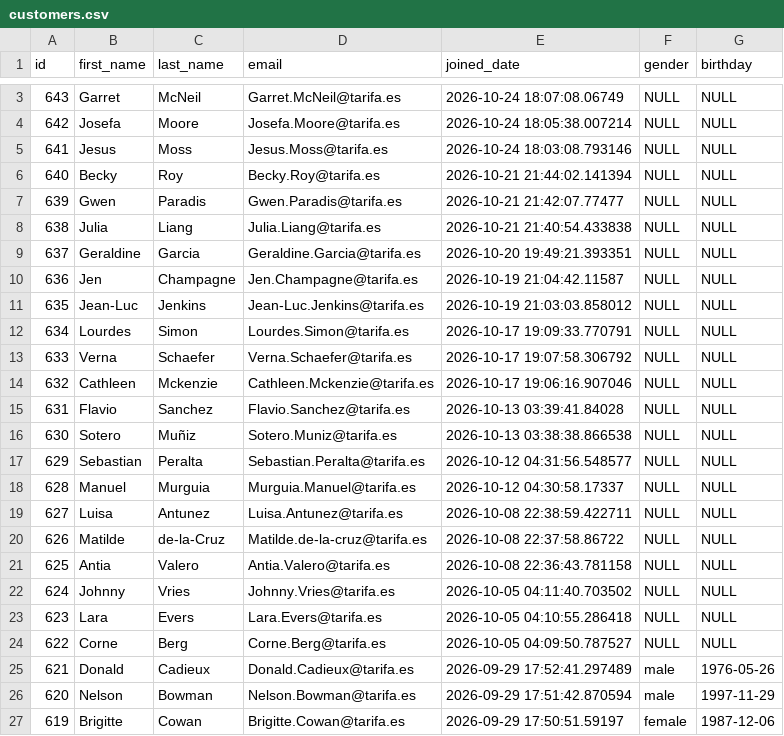
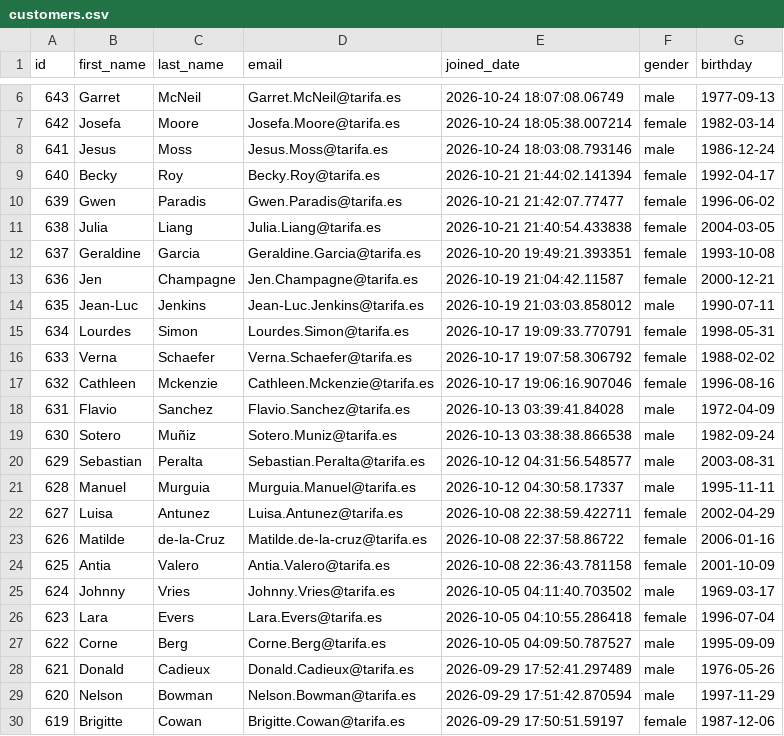
Before and after one commit to UlrikeDetective/SQL_code, a CSV file: SQL/PostGre/book_data/data/customers.csv, drawn as a sheet; only a part is shown, gaps mark what is left out; the diff covers the shown part only.

```diff
--- a/SQL/PostGre/book_data/data/customers.csv
+++ b/SQL/PostGre/book_data/data/customers.csv
@@ -3,23 +6,23 @@
-643,"Garret","McNeil","Garret.McNeil@tarifa.es","2026-10-24 18:07:08.06749",NULL,NULL
-642,"Josefa","Moore","Josefa.Moore@tarifa.es","2026-10-24 18:05:38.007214",NULL,NULL
-641,"Jesus","Moss","Jesus.Moss@tarifa.es","2026-10-24 18:03:08.793146",NULL,NULL
-640,"Becky","Roy","Becky.Roy@tarifa.es","2026-10-21 21:44:02.141394",NULL,NULL
-639,"Gwen","Paradis","Gwen.Paradis@tarifa.es","2026-10-21 21:42:07.77477",NULL,NULL
-638,"Julia","Liang","Julia.Liang@tarifa.es","2026-10-21 21:40:54.433838",NULL,NULL
-637,"Geraldine","Garcia","Geraldine.Garcia@tarifa.es","2026-10-20 19:49:21.393351",NULL,NULL
-636,"Jen","Champagne","Jen.Champagne@tarifa.es","2026-10-19 21:04:42.11587",NULL,NULL
-635,"Jean-Luc","Jenkins","Jean-Luc.Jenkins@tarifa.es","2026-10-19 21:03:03.858012",NULL,NULL
-634,"Lourdes","Simon","Lourdes.Simon@tarifa.es","2026-10-17 19:09:33.770791",NULL,NULL
-633,"Verna","Schaefer","Verna.Schaefer@tarifa.es","2026-10-17 19:07:58.306792",NULL,NULL
-632,"Cathleen","Mckenzie","Cathleen.Mckenzie@tarifa.es","2026-10-17 19:06:16.907046",NULL,NULL
-631,"Flavio","Sanchez","Flavio.Sanchez@tarifa.es","2026-10-13 03:39:41.84028",NULL,NULL
-630,"Sotero","Muñiz","Sotero.Muniz@tarifa.es","2026-10-13 03:38:38.866538",NULL,NULL
-629,"Sebastian","Peralta","Sebastian.Peralta@tarifa.es","2026-10-12 04:31:56.548577",NULL,NULL
-628,"Manuel","Murguia","Murguia.Manuel@tarifa.es","2026-10-12 04:30:58.17337",NULL,NULL
-627,"Luisa","Antunez","Luisa.Antunez@tarifa.es","2026-10-08 22:38:59.422711",NULL,NULL
-626,"Matilde","de-la-Cruz","Matilde.de-la-cruz@tarifa.es","2026-10-08 22:37:58.86722",NULL,NULL
-625,"Antia","Valero","Antia.Valero@tarifa.es","2026-10-08 22:36:43.781158",NULL,NULL
-624,"Johnny","Vries","Johnny.Vries@tarifa.es","2026-10-05 04:11:40.703502",NULL,NULL
-623,"Lara","Evers","Lara.Evers@tarifa.es","2026-10-05 04:10:55.286418",NULL,NULL
-622,"Corne","Berg","Corne.Berg@tarifa.es","2026-10-05 04:09:50.787527",NULL,NULL
+643,"Garret","McNeil","Garret.McNeil@tarifa.es","2026-10-24 18:07:08.06749","male","1977-09-13"
+642,"Josefa","Moore","Josefa.Moore@tarifa.es","2026-10-24 18:05:38.007214","female","1982-03-14"
+641,"Jesus","Moss","Jesus.Moss@tarifa.es","2026-10-24 18:03:08.793146","male","1986-12-24"
+640,"Becky","Roy","Becky.Roy@tarifa.es","2026-10-21 21:44:02.141394","female","1992-04-17"
+639,"Gwen","Paradis","Gwen.Paradis@tarifa.es","2026-10-21 21:42:07.77477","female","1996-06-02"
+638,"Julia","Liang","Julia.Liang@tarifa.es","2026-10-21 21:40:54.433838","female","2004-03-05"
+637,"Geraldine","Garcia","Geraldine.Garcia@tarifa.es","2026-10-20 19:49:21.393351","female","1993-10-08"
+636,"Jen","Champagne","Jen.Champagne@tarifa.es","2026-10-19 21:04:42.11587","female","2000-12-21"
+635,"Jean-Luc","Jenkins","Jean-Luc.Jenkins@tarifa.es","2026-10-19 21:03:03.858012","male","1990-07-11"
+634,"Lourdes","Simon","Lourdes.Simon@tarifa.es","2026-10-17 19:09:33.770791","female","1998-05-31"
+633,"Verna","Schaefer","Verna.Schaefer@tarifa.es","2026-10-17 19:07:58.306792","female","1988-02-02"
+632,"Cathleen","Mckenzie","Cathleen.Mckenzie@tarifa.es","2026-10-17 19:06:16.907046","female","1996-08-16"
+631,"Flavio","Sanchez","Flavio.Sanchez@tarifa.es","2026-10-13 03:39:41.84028","male","1972-04-09"
+630,"Sotero","Muñiz","Sotero.Muniz@tarifa.es","2026-10-13 03:38:38.866538","male","1982-09-24"
+629,"Sebastian","Peralta","Sebastian.Peralta@tarifa.es","2026-10-12 04:31:56.548577","male","2003-08-31"
+628,"Manuel","Murguia","Murguia.Manuel@tarifa.es","2026-10-12 04:30:58.17337","male","1995-11-11"
+627,"Luisa","Antunez","Luisa.Antunez@tarifa.es","2026-10-08 22:38:59.422711","female","2002-04-29"
+626,"Matilde","de-la-Cruz","Matilde.de-la-cruz@tarifa.es","2026-10-08 22:37:58.86722","female","2006-01-16"
+625,"Antia","Valero","Antia.Valero@tarifa.es","2026-10-08 22:36:43.781158","female","2001-10-09"
+624,"Johnny","Vries","Johnny.Vries@tarifa.es","2026-10-05 04:11:40.703502","male","1969-03-17"
+623,"Lara","Evers","Lara.Evers@tarifa.es","2026-10-05 04:10:55.286418","female","1996-07-04"
+622,"Corne","Berg","Corne.Berg@tarifa.es","2026-10-05 04:09:50.787527","male","1995-09-09"
 621,"Donald","Cadieux","Donald.Cadieux@tarifa.es","2026-09-29 17:52:41.297489","male","1976-05-26"
```
Also changed, not shown: 3 added rows and 2 edited cells elsewhere in this file, SQL/PostGre/book_data/data/books.csv, SQL/PostGre/book_data/data/event_registrations.csv, 3 other files.
